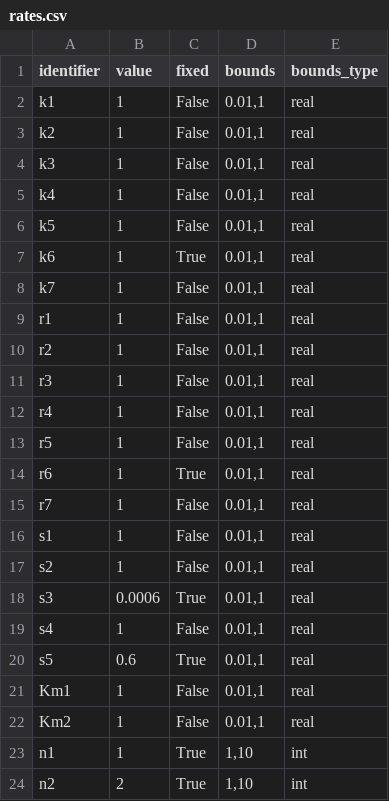
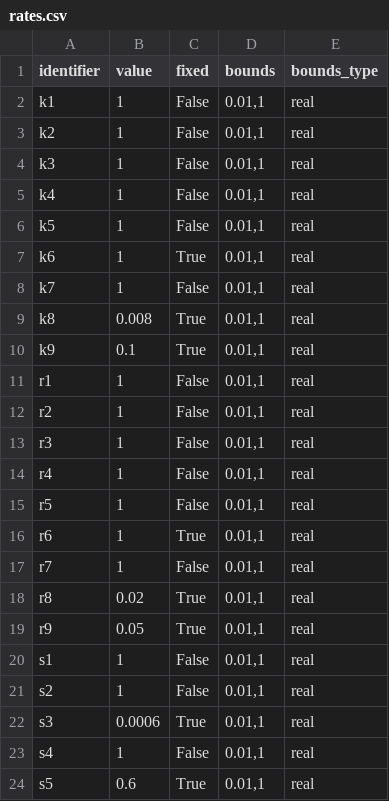
Before and after one commit to rsethi21/na_for_systems_bio, a CSV file: data/rates.csv, drawn as a sheet; only a part is shown; the shorter side is filled out with more unchanged rows; the diff names each change by its address in the sheet, - before the commit and + after, or states it on an @@ line.

```diff
--- a/data/rates.csv
+++ b/data/rates.csv
+row 9: k8 | 0.008 | True | 0.01,1 | real
+row 10: k9 | 0.1 | True | 0.01,1 | real
+row 18: r8 | 0.02 | True | 0.01,1 | real
+row 19: r9 | 0.05 | True | 0.01,1 | real
```
Also changed, not shown: data/interactions.csv, data/substrates.csv, 7 other files.
